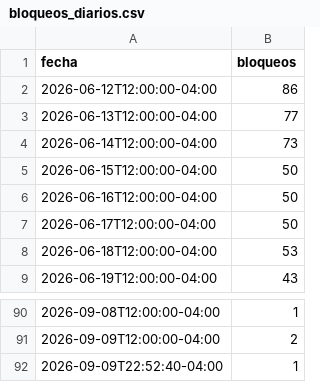
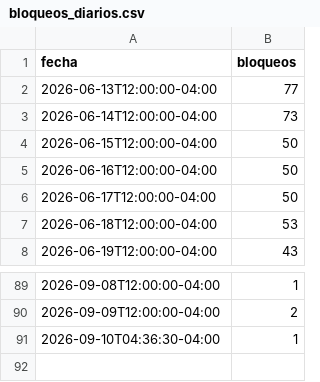
Before and after one commit to mauforonda/indicadores_economicos, a CSV file: conflictos/datos/bloqueos_diarios.csv, drawn as a sheet; only a part is shown, gaps mark what is left out.

```diff
--- a/conflictos/datos/bloqueos_diarios.csv
+++ b/conflictos/datos/bloqueos_diarios.csv
@@ -1,3 +1,2 @@
 fecha,bloqueos
-2026-06-12T12:00:00-04:00,86
 2026-06-13T12:00:00-04:00,77
@@ -91,2 +90,2 @@ fecha,bloqueos
 2026-09-09T12:00:00-04:00,2
-2026-09-09T22:52:40-04:00,1
+2026-09-10T04:36:30-04:00,1
```
Also changed, not shown: 1 other file.
